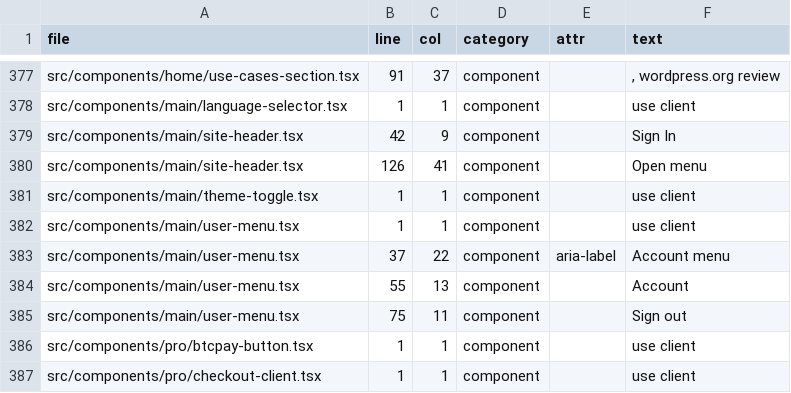
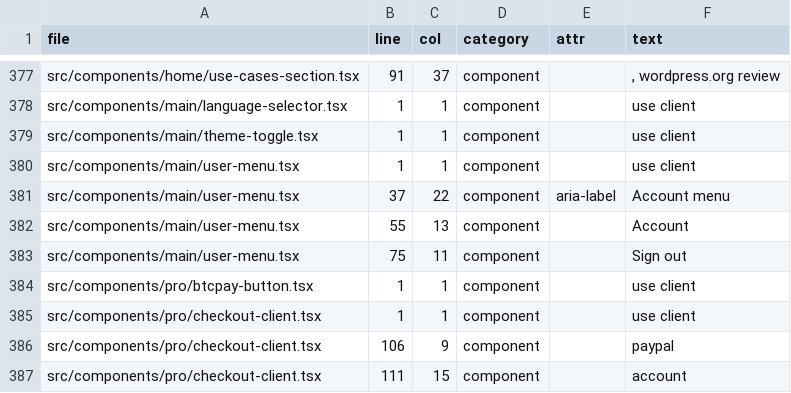
Before and after one commit to wcpos/wcpos-com, a CSV file: reports/i18n/hardcoded-english.csv, drawn as a sheet; only a part is shown, gaps mark what is left out; the shorter side is filled out with more unchanged rows.

Commit message:
feat: localize header action labels

```diff
--- a/reports/i18n/hardcoded-english.csv
+++ b/reports/i18n/hardcoded-english.csv
@@ -378,4 +378,2 @@ file,line,col,category,attr,text
 "src/components/main/language-selector.tsx","1","1","component","","use client"
-"src/components/main/site-header.tsx","42","9","component","","Sign In"
-"src/components/main/site-header.tsx","126","41","component","","Open menu"
 "src/components/main/theme-toggle.tsx","1","1","component","","use client"
```
Also changed, not shown: 3 other files.
